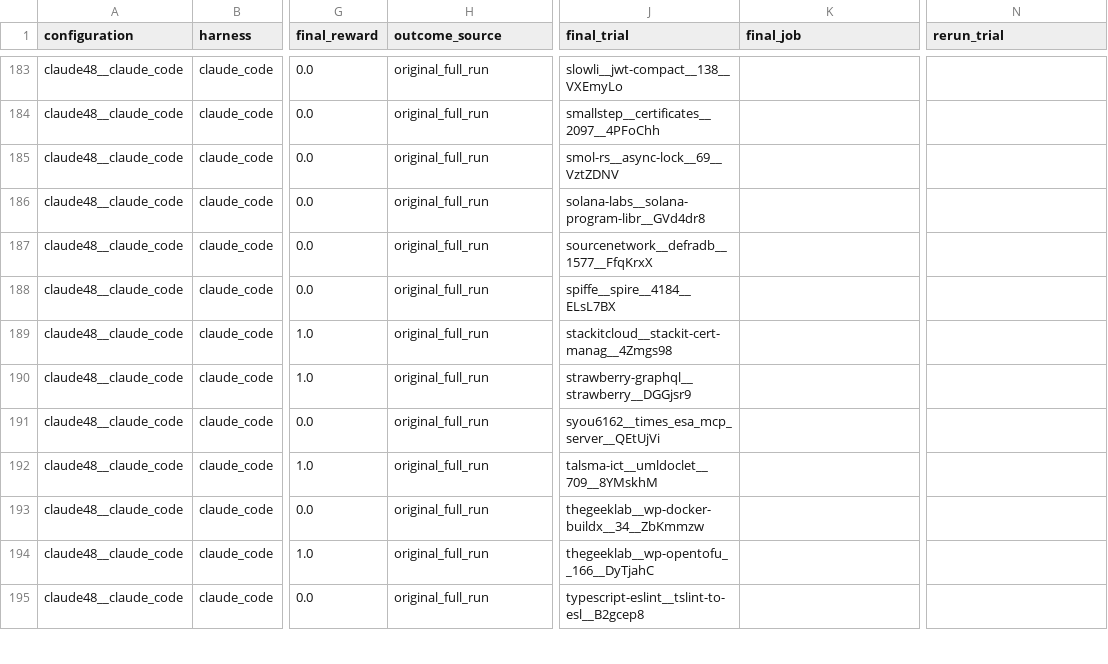
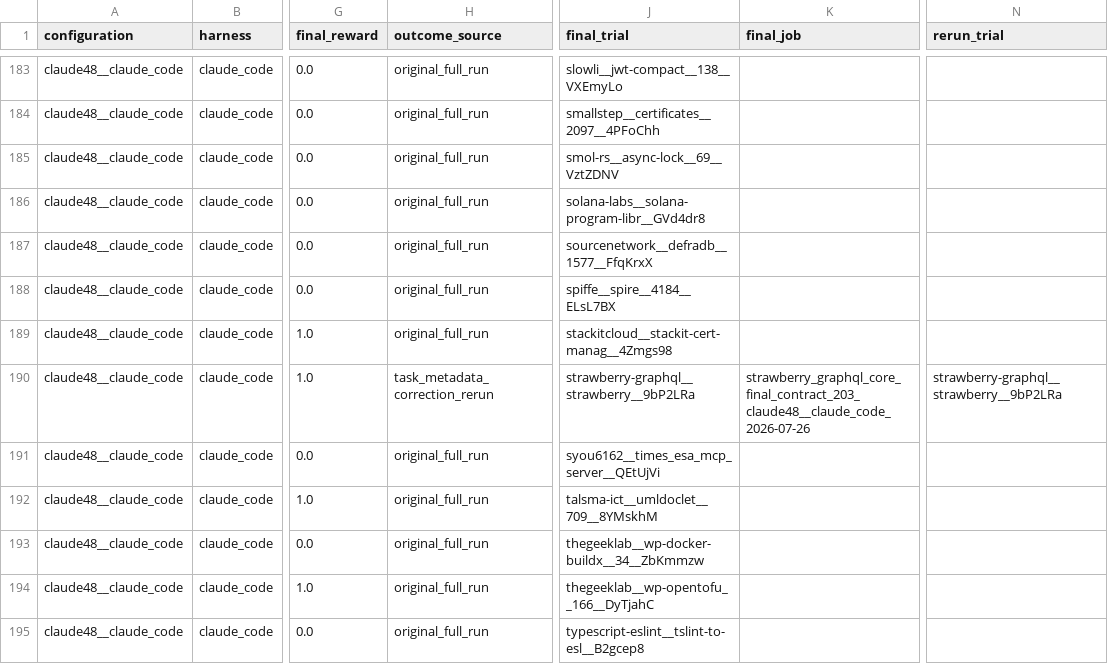
Before and after one commit to Jacksadventure/DepBench, a CSV file: results/final_per_task_outcomes.csv, drawn as a sheet; only a part is shown, gaps mark what is left out; the diff covers the shown part only; the diff names each change by its address in the sheet, - before the commit and + after, or states it on an @@ line.

Commit message:
Refresh corrected benchmark results and trajectories

```diff
--- a/results/final_per_task_outcomes.csv
+++ b/results/final_per_task_outcomes.csv
-H190 (outcome_source): original_full_run
+H190 (outcome_source): task_metadata_correction_rerun
-J190 (final_trial): strawberry-graphql__strawberry__DGGjsr9
+J190 (final_trial): strawberry-graphql__strawberry__9bP2LRa
-K190 (final_job): (empty)
+K190 (final_job): strawberry_graphql_core_final_contract_203_claude48__claude_code_2026-07-26
-N190 (rerun_trial): (empty)
+N190 (rerun_trial): strawberry-graphql__strawberry__9bP2LRa
```
Also changed, not shown: 38 edited cells elsewhere in this file, analysis/ecosystem_results.csv, analysis/trajectory_behavior_by_source_203.csv, 45 other files.
